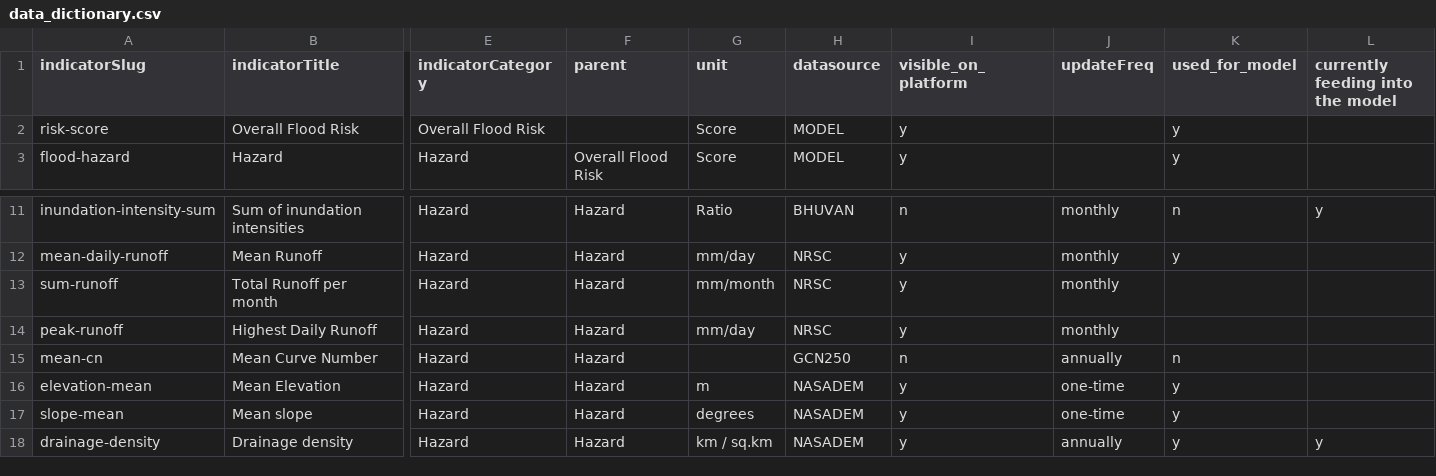
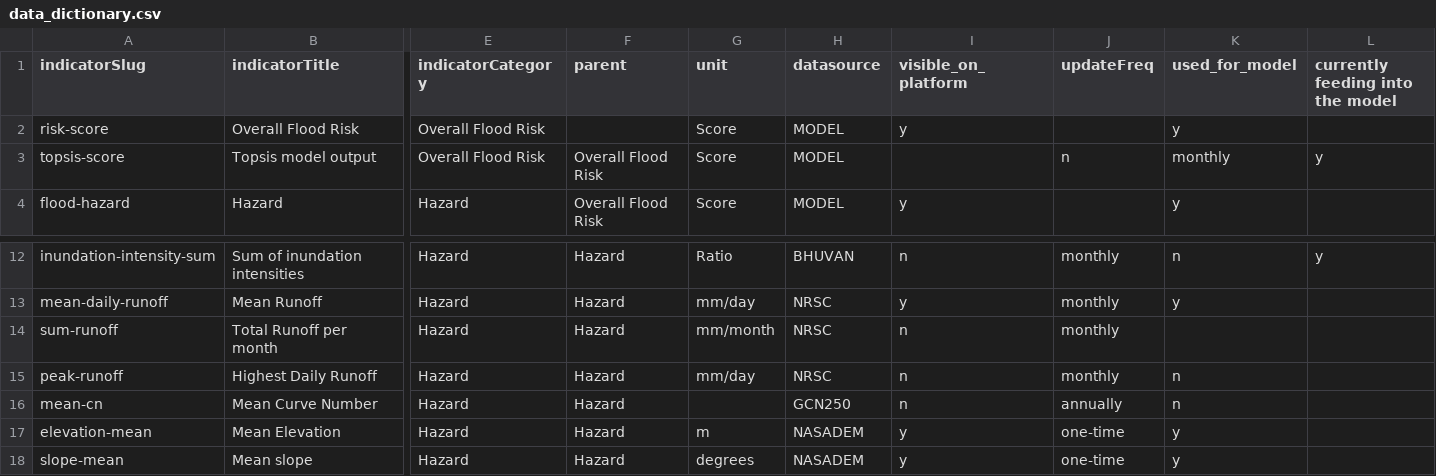
Before and after one commit to CivicDataLab/IDS-DRR-Himachal-Pradesh-Risk-Score-Model, a CSV file: RiskScoreModel/data/data_dictionary.csv, drawn as a sheet; only a part is shown, gaps mark what is left out; the shorter side is filled out with more unchanged rows; addresses are those after the commit; rows hold the shown columns only; the diff covers the shown part only; the diff names each change by its address in the sheet, - before the commit and + after, or states it on an @@ line.

```diff
--- a/RiskScoreModel/data/data_dictionary.csv
+++ b/RiskScoreModel/data/data_dictionary.csv
+row 3: topsis-score | Topsis model output | Overall Flood Risk | Overall Flood Risk | Score | MODEL |  | n | monthly | y
-I14:I15 (visible_on_platform): y
+I14:I15 (visible_on_platform): n
-K15 (used_for_model): (empty)
+K15 (used_for_model): n
```
Also changed, not shown: 16 added rows and 2 edited cells elsewhere in this file, 8 other files.
